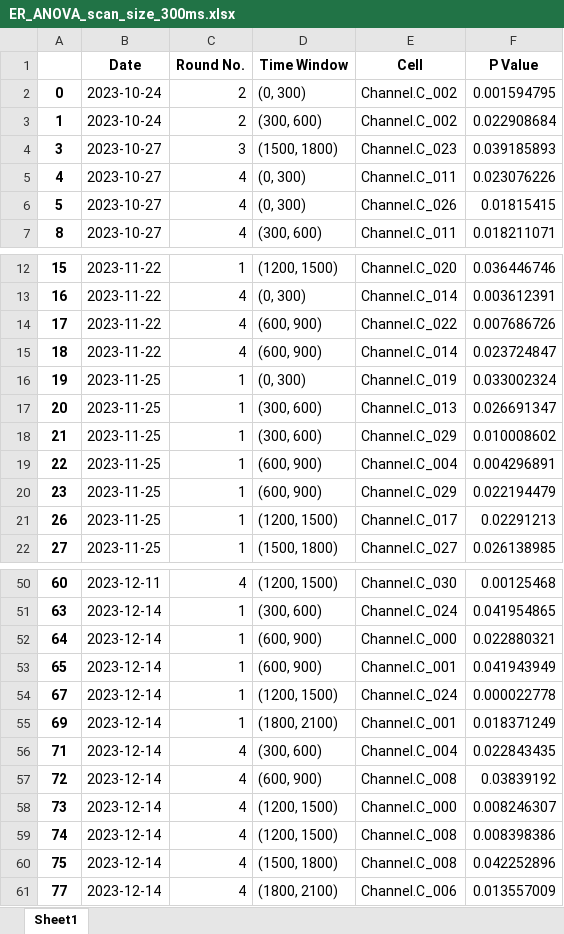
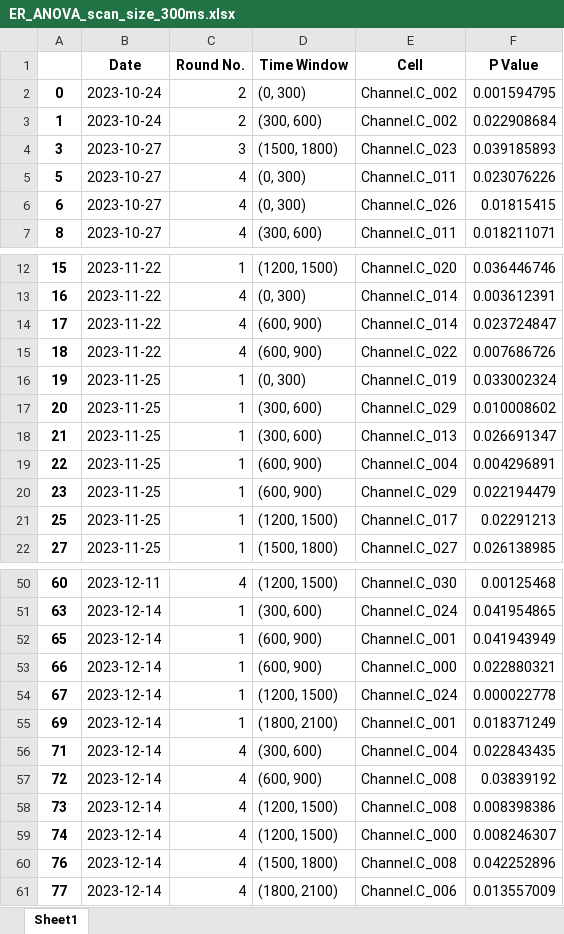
Before and after one commit to EdConnorLab/julie, an Excel workbook: anova_scan/ER_ANOVA_scan_size_300ms.xlsx, sheet Sheet1, drawn as a sheet; only a part is shown, gaps mark what is left out; values as stored, in another font and other column widths than the file's, no borders; removed rows and columns are numbered as before the commit, all else as after; the diff covers the shown part only; the diff names each change by its address in the sheet, - before the commit and + after, or states it on an @@ line.

Commit message:
updated anova_scan.py

```diff
--- a/anova_scan/ER_ANOVA_scan_size_300ms.xlsx (sheet Sheet1)
+++ b/anova_scan/ER_ANOVA_scan_size_300ms.xlsx (sheet Sheet1)
-row 5: 4 | 2023-10-27 | 4 | (0, 300) | Channel.C_011 | 0.023076226
-E5 (Cell): Channel.C_026
+E5 (Cell): Channel.C_011
-F5 (P Value): 0.01815415
+F5 (P Value): 0.023076226
+row 6: 6 | 2023-10-27 | 4 | (0, 300) | Channel.C_026 | 0.01815415
-E14 (Cell): Channel.C_022
+E14 (Cell): Channel.C_014
-F14 (P Value): 0.007686726
+F14 (P Value): 0.023724847
-E15 (Cell): Channel.C_014
+E15 (Cell): Channel.C_022
-F15 (P Value): 0.023724847
+F15 (P Value): 0.007686726
-E17 (Cell): Channel.C_013
+E17 (Cell): Channel.C_029
-F17 (P Value): 0.026691347
+F17 (P Value): 0.010008602
-E18 (Cell): Channel.C_029
+E18 (Cell): Channel.C_013
-F18 (P Value): 0.010008602
+F18 (P Value): 0.026691347
-A21: 26
+A21: 25
-row 52: 64 | 2023-12-14 | 1 | (600, 900) | Channel.C_000 | 0.022880321
+row 53: 66 | 2023-12-14 | 1 | (600, 900) | Channel.C_000 | 0.022880321
-E58 (Cell): Channel.C_000
+E58 (Cell): Channel.C_008
-F58 (P Value): 0.008246307
+F58 (P Value): 0.008398386
-E59 (Cell): Channel.C_008
+E59 (Cell): Channel.C_000
-F59 (P Value): 0.008398386
+F59 (P Value): 0.008246307
-A60: 75
+A60: 76
```
Also changed, not shown: 9 edited cells elsewhere in this sheet, 1 other file.
